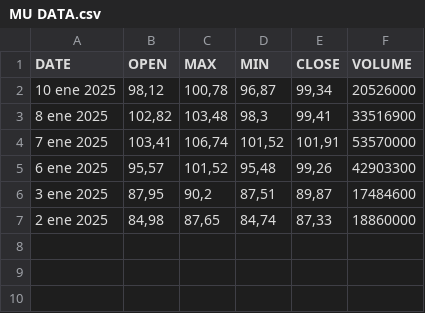
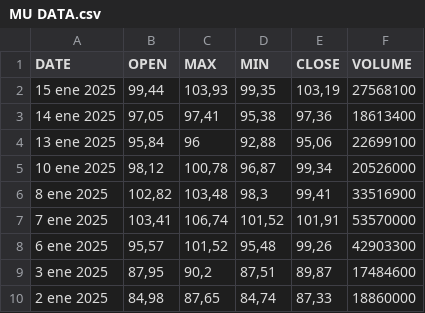
Before and after one commit to sergioalbors/Stock-Prediction, a CSV file: MU DATA.csv, drawn as a sheet.

```diff
--- a/MU DATA.csv
+++ b/MU DATA.csv
@@ -1,2 +1,5 @@
 DATE,OPEN ,MAX,MIN,CLOSE,VOLUME
+15 ene 2025,"99,44","103,93","99,35","103,19",27568100
+14 ene 2025,"97,05","97,41","95,38","97,36",18613400
+13 ene 2025,"95,84",96,"92,88","95,06",22699100
 10 ene 2025,"98,12","100,78","96,87","99,34",20526000
```
Also changed, not shown: 1 other file.
